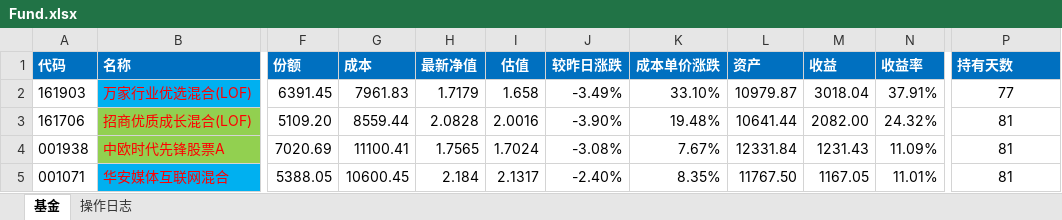
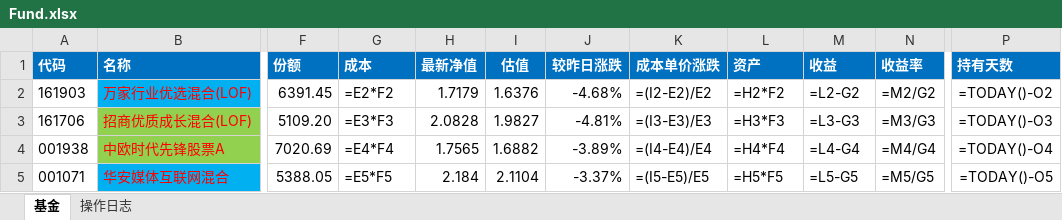
Before and after one commit to zanpen2000/my_fund, an Excel workbook: Fund.xlsx, sheet 基金, drawn as a sheet; only a part is shown, gaps mark what is left out; values as stored, in another font and other column widths than the file's, no borders; formulas without a stored value are shown as written; conditional formats not drawn; the diff covers the shown part only; the diff names each change by its address in the sheet, - before the commit and + after, or states it on an @@ line.

```diff
--- a/Fund.xlsx (sheet 基金)
+++ b/Fund.xlsx (sheet 基金)
-G2 (成本): 7961.83
+G2 (成本): =E2*F2
-I2 (估值): 1.658
+I2 (估值): 1.6376
-J2 (较昨日涨跌): -3.49%
+J2 (较昨日涨跌): -4.68%
-K2 (成本单价涨跌): 33.10%
+K2 (成本单价涨跌): =(I2-E2)/E2
-L2 (资产): 10979.87
+L2 (资产): =H2*F2
-M2 (收益): 3018.04
+M2 (收益): =L2-G2
-N2 (收益率): 37.91%
+N2 (收益率): =M2/G2
-P2 (持有天数): 77
+P2 (持有天数): =TODAY()-O2
-G3 (成本): 8559.44
+G3 (成本): =E3*F3
-I3 (估值): 2.0016
+I3 (估值): 1.9827
-J3 (较昨日涨跌): -3.90%
+J3 (较昨日涨跌): -4.81%
-K3 (成本单价涨跌): 19.48%
+K3 (成本单价涨跌): =(I3-E3)/E3
-L3 (资产): 10641.44
+L3 (资产): =H3*F3
-M3 (收益): 2082.00
+M3 (收益): =L3-G3
-N3 (收益率): 24.32%
+N3 (收益率): =M3/G3
-P3 (持有天数): 81
+P3 (持有天数): =TODAY()-O3
-G4 (成本): 11100.41
+G4 (成本): =E4*F4
-I4 (估值): 1.7024
+I4 (估值): 1.6882
-J4 (较昨日涨跌): -3.08%
+J4 (较昨日涨跌): -3.89%
-K4 (成本单价涨跌): 7.67%
+K4 (成本单价涨跌): =(I4-E4)/E4
-L4 (资产): 12331.84
+L4 (资产): =H4*F4
-M4 (收益): 1231.43
+M4 (收益): =L4-G4
-N4 (收益率): 11.09%
+N4 (收益率): =M4/G4
-P4 (持有天数): 81
+P4 (持有天数): =TODAY()-O4
-G5 (成本): 10600.45
+G5 (成本): =E5*F5
-I5 (估值): 2.1317
+I5 (估值): 2.1104
-J5 (较昨日涨跌): -2.40%
+J5 (较昨日涨跌): -3.37%
-K5 (成本单价涨跌): 8.35%
+K5 (成本单价涨跌): =(I5-E5)/E5
-L5 (资产): 11767.50
+L5 (资产): =H5*F5
-M5 (收益): 1167.05
+M5 (收益): =L5-G5
-N5 (收益率): 11.01%
+N5 (收益率): =M5/G5
-P5 (持有天数): 81
+P5 (持有天数): =TODAY()-O5
```
Also changed, not shown: 158 edited cells elsewhere in this sheet, 2 other files.
